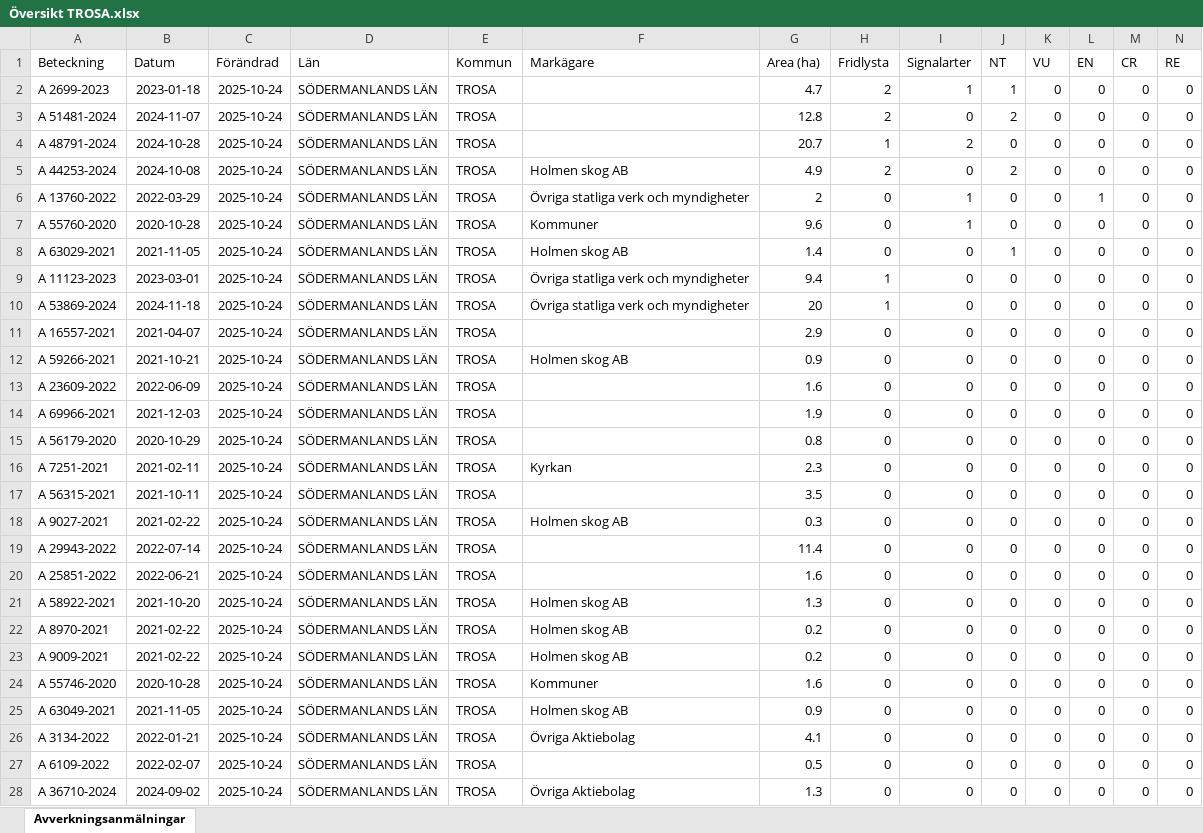
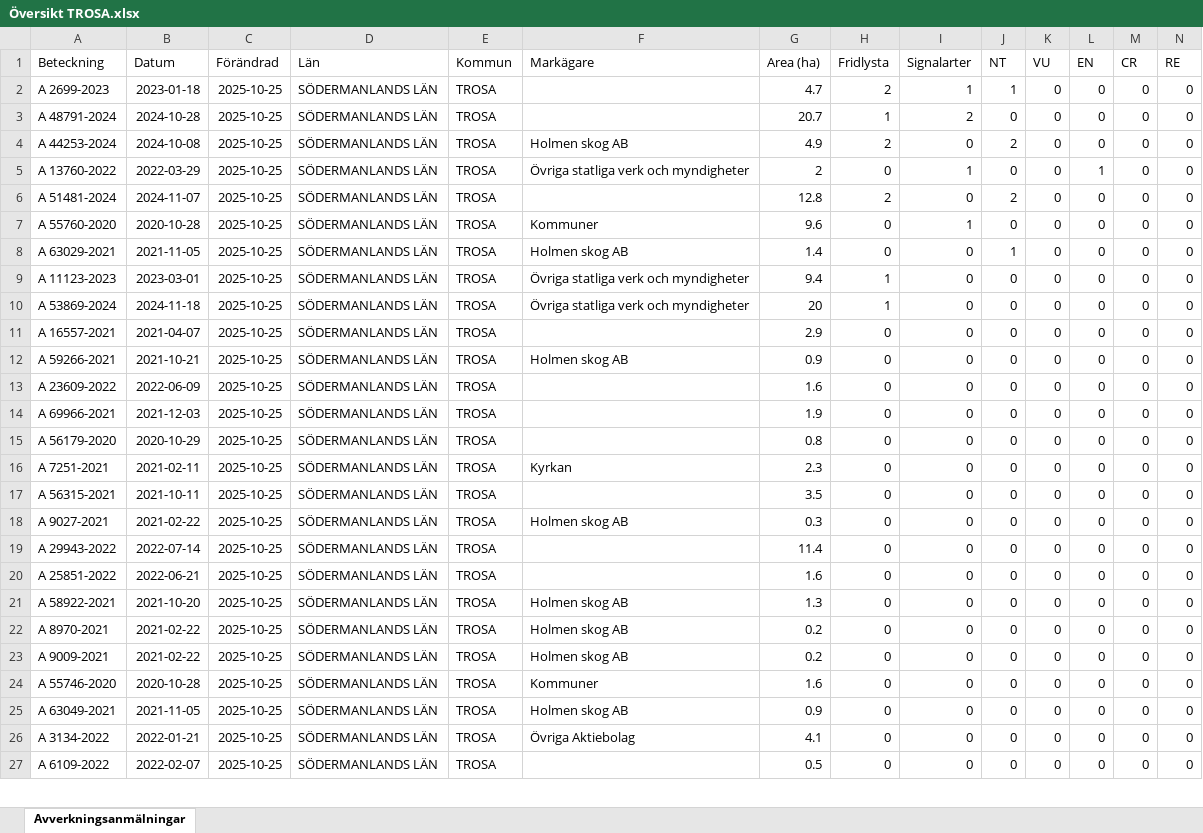
Before and after one commit to klasma/Logging_0488, an Excel workbook: Översikt TROSA.xlsx, sheet Avverkningsanmälningar, drawn as a sheet; only a part is shown; values as stored, in another font and other column widths than the file's, no borders; removed rows and columns are numbered as before the commit, all else as after; rows hold the shown columns only; the diff covers the shown part only; the diff names each change by its address in the sheet, - before the commit and + after, or states it on an @@ line.

```diff
--- a/Översikt TROSA.xlsx (sheet Avverkningsanmälningar)
+++ b/Översikt TROSA.xlsx (sheet Avverkningsanmälningar)
-C2 (Förändrad): 2025-10-24
+C2 (Förändrad): 2025-10-25
-row 3: A 51481-2024 | 2024-11-07 | 2025-10-24 | SÖDERMANLANDS LÄN | TROSA |  | 12.8 | 2 | 0 | 2 | 0 | 0 | 0 | 0
-C3:C5 (Förändrad): 2025-10-24
+C3:C5 (Förändrad): 2025-10-25
+row 6: A 51481-2024 | 2024-11-07 | 2025-10-25 | SÖDERMANLANDS LÄN | TROSA |  | 12.8 | 2 | 0 | 2 | 0 | 0 | 0 | 0
-C7:C27 (Förändrad): 2025-10-24
+C7:C27 (Förändrad): 2025-10-25
-row 28: A 36710-2024 | 2024-09-02 | 2025-10-24 | SÖDERMANLANDS LÄN | TROSA | Övriga Aktiebolag | 1.3 | 0 | 0 | 0 | 0 | 0 | 0 | 0
```
Also changed, not shown: 8 added rows, 7 removed rows and 163 edited cells elsewhere in this sheet, artfynd/A 13760-2022 artfynd.xlsx, artfynd/A 2699-2023 artfynd.xlsx, 49 other files.
